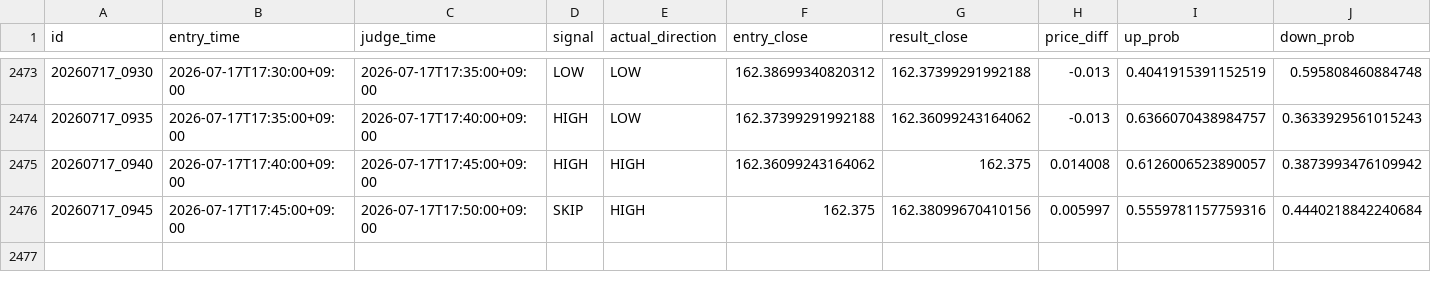
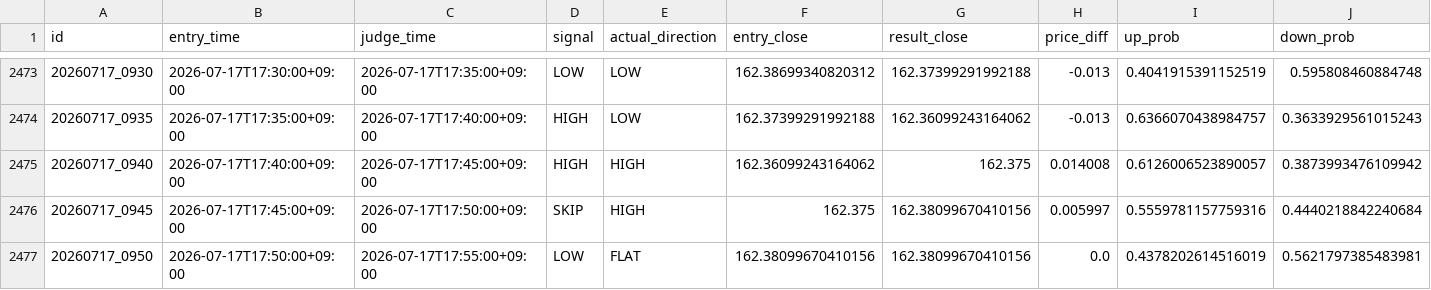
Before and after one commit to jv8gbf476b-ctrl/BO_AI_5M, a CSV file: history.csv, drawn as a sheet; only a part is shown, gaps mark what is left out; rows hold the shown columns only; the diff names each change by its address in the sheet, - before the commit and + after, or states it on an @@ line.

```diff
--- a/history.csv
+++ b/history.csv
+row 2477: 20260717_0950 | 2026-07-17T17:50:00+09:00 | 2026-07-17T17:55:00+09:00 | LOW | FLAT | 162.38099670410156 | 162.38099670410156 | 0.0 | 0.4378202614516019 | 0.5621797385483981
```
Also changed, not shown: 1 other file.
